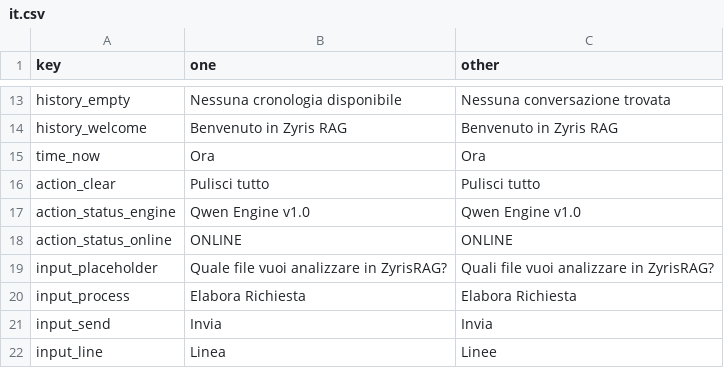
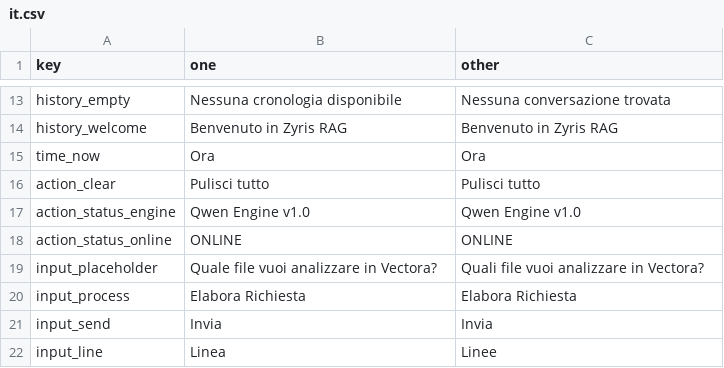
Before and after one commit to Kaffyn/Vectora, a CSV file: internal/app/locales/it.csv, drawn as a sheet; only a part is shown, gaps mark what is left out.

```diff
--- a/internal/app/locales/it.csv
+++ b/internal/app/locales/it.csv
@@ -18,3 +18,3 @@ action_status_engine,Qwen Engine v1.0,Qwen Engine v1.0
 action_status_online,ONLINE,ONLINE
-input_placeholder,Quale file vuoi analizzare in ZyrisRAG?,Quali file vuoi analizzare in ZyrisRAG?
+input_placeholder,Quale file vuoi analizzare in Vectora?,Quali file vuoi analizzare in Vectora?
 input_process,Elabora Richiesta,Elabora Richiesta
```
Also changed, not shown: internal/app/locales/en.csv, internal/app/locales/es.csv, 10 other files.
